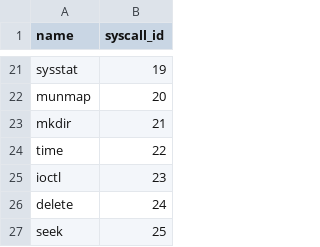
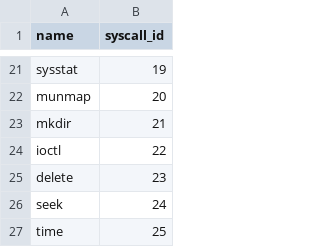
Before and after one commit to willson0v0/Parch, a CSV file: syscall_num.csv, drawn as a sheet; only a part is shown, gaps mark what is left out.

Commit message:
Fixed vma bug, added time inquery support

```diff
--- a/syscall_num.csv
+++ b/syscall_num.csv
@@ -23,5 +23,5 @@ munmap,20
 mkdir,21
-time,22
-ioctl,23
-delete,24
-seek,25
+ioctl,22
+delete,23
+seek,24
+time,25
```
Also changed, not shown: 1 other file.
